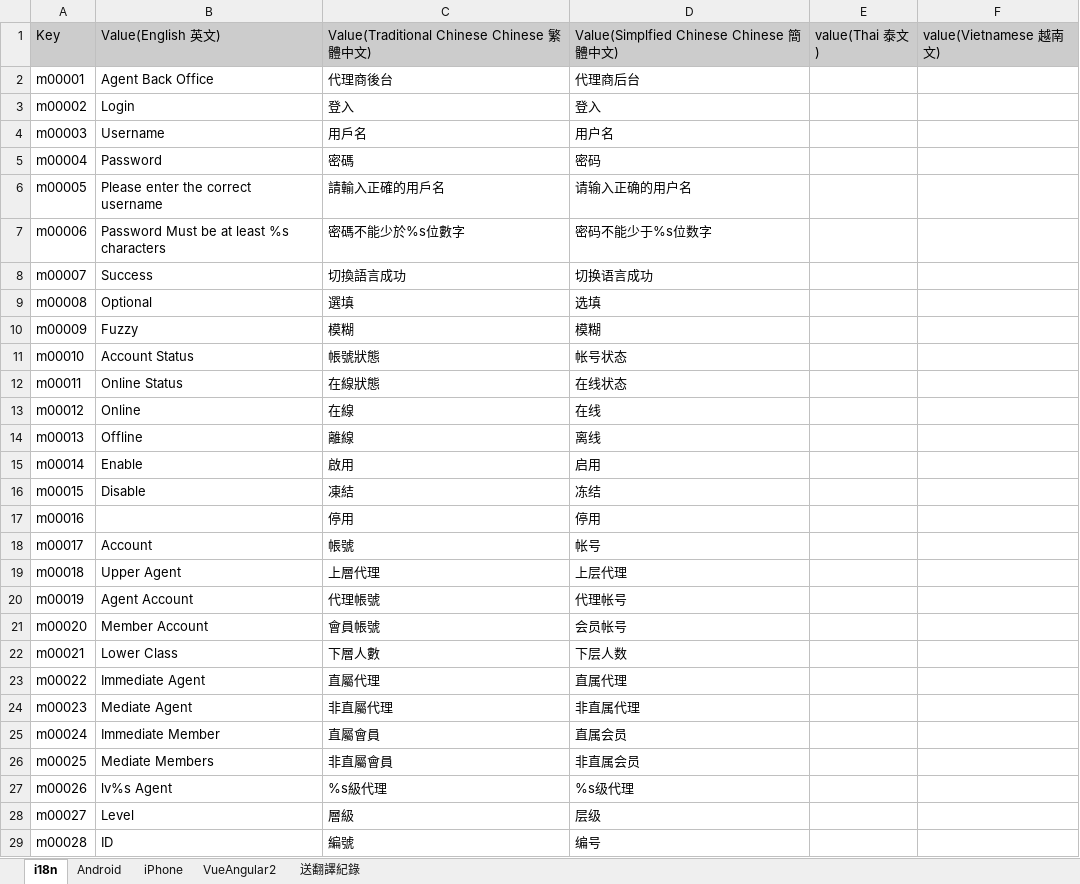
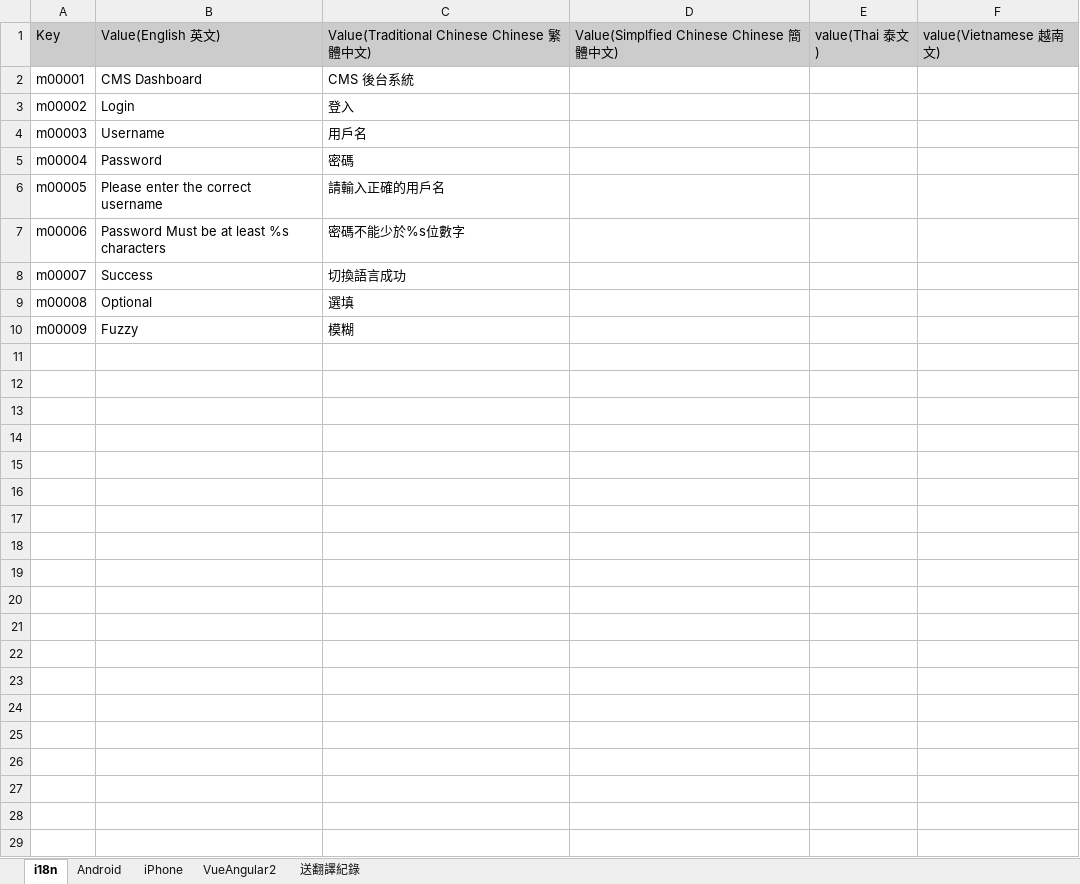
Before and after one commit to yunchians/cms-dashboard, an Excel workbook: src/i18n/client.xlsx, sheet i18n, drawn as a sheet; only a part is shown; values as stored, in another font and other column widths than the file's, no borders; charts and pictures not drawn; the diff covers the shown part only; the diff names each change by its address in the sheet, - before the commit and + after, or states it on an @@ line.

```diff
--- a/src/i18n/client.xlsx (sheet i18n)
+++ b/src/i18n/client.xlsx (sheet i18n)
-B2: Agent Back Office
+B2: CMS Dashboard
-C2: 代理商後台
+C2: CMS 後台系統
-D2: 代理商后台
+D2: (empty)
-D3: 登入
+D3: (empty)
-D4: 用户名
+D4: (empty)
-D5: 密码
+D5: (empty)
-D6: 请输入正确的用户名
+D6: (empty)
-D7: 密码不能少于%s位数字
+D7: (empty)
-D8: 切换语言成功
+D8: (empty)
-D9: 选填
+D9: (empty)
-D10: 模糊
+D10: (empty)
-row 11: m00010 | Account Status | 帳號狀態 | 帐号状态
-row 12: m00011 | Online Status | 在線狀態 | 在线状态
-row 13: m00012 | Online | 在線 | 在线
-row 14: m00013 | Offline | 離線 | 离线
-row 15: m00014 | Enable | 啟用 | 启用
-row 16: m00015 | Disable | 凍結 | 冻结
-row 17: m00016 |  | 停用 | 停用
-row 18: m00017 | Account | 帳號 | 帐号
-row 19: m00018 | Upper Agent | 上層代理 | 上层代理
-row 20: m00019 | Agent Account | 代理帳號 | 代理帐号
-row 21: m00020 | Member Account | 會員帳號 | 会员帐号
-row 22: m00021 | Lower Class | 下層人數 | 下层人数
-row 23: m00022 | Immediate Agent | 直屬代理 | 直属代理
-row 24: m00023 | Mediate Agent | 非直屬代理 | 非直属代理
-row 25: m00024 | Immediate Member | 直屬會員 | 直属会员
-row 26: m00025 | Mediate Members | 非直屬會員 | 非直属会员
-row 27: m00026 | lv%s Agent | %s級代理 | %s级代理
-row 28: m00027 | Level | 層級 | 层级
-row 29: m00028 | ID | 編號 | 编号
```
Also changed, not shown: 439 removed rows elsewhere in this sheet, sheet VueAngular2, sheet Android, sheet iPhone, formulas that keep their value, src/i18n/other.xlsx, 14 other files.
